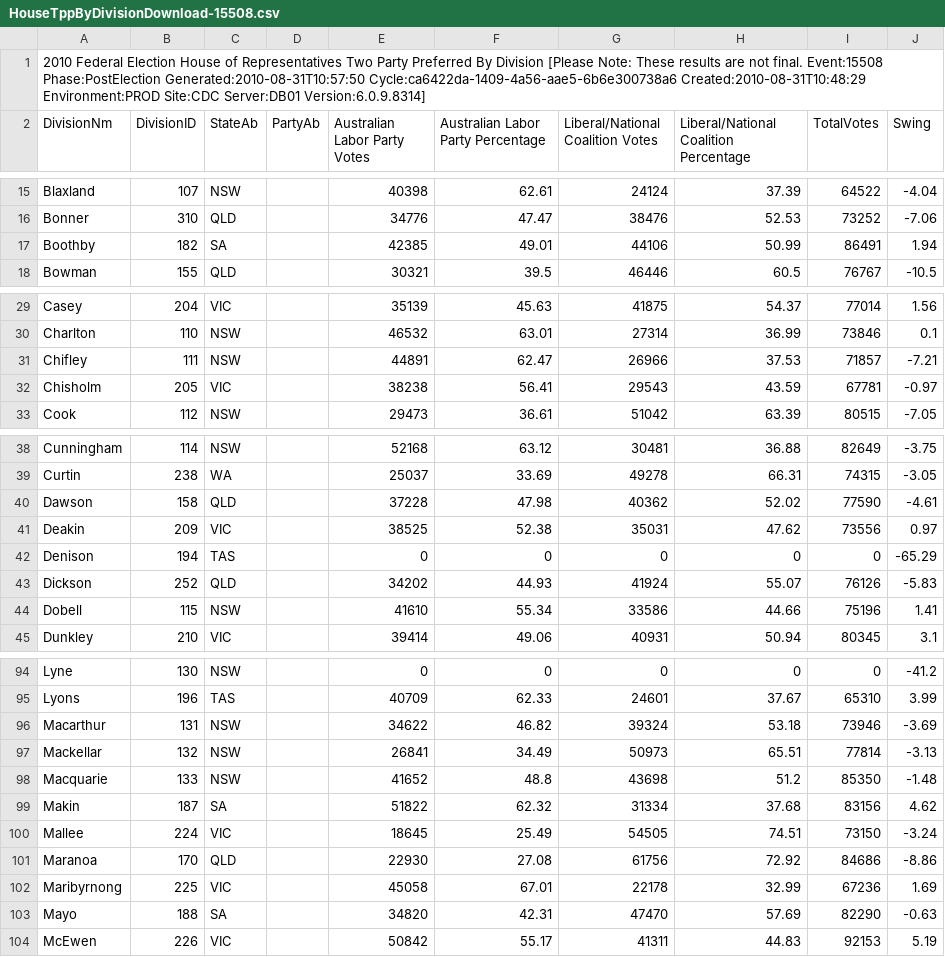
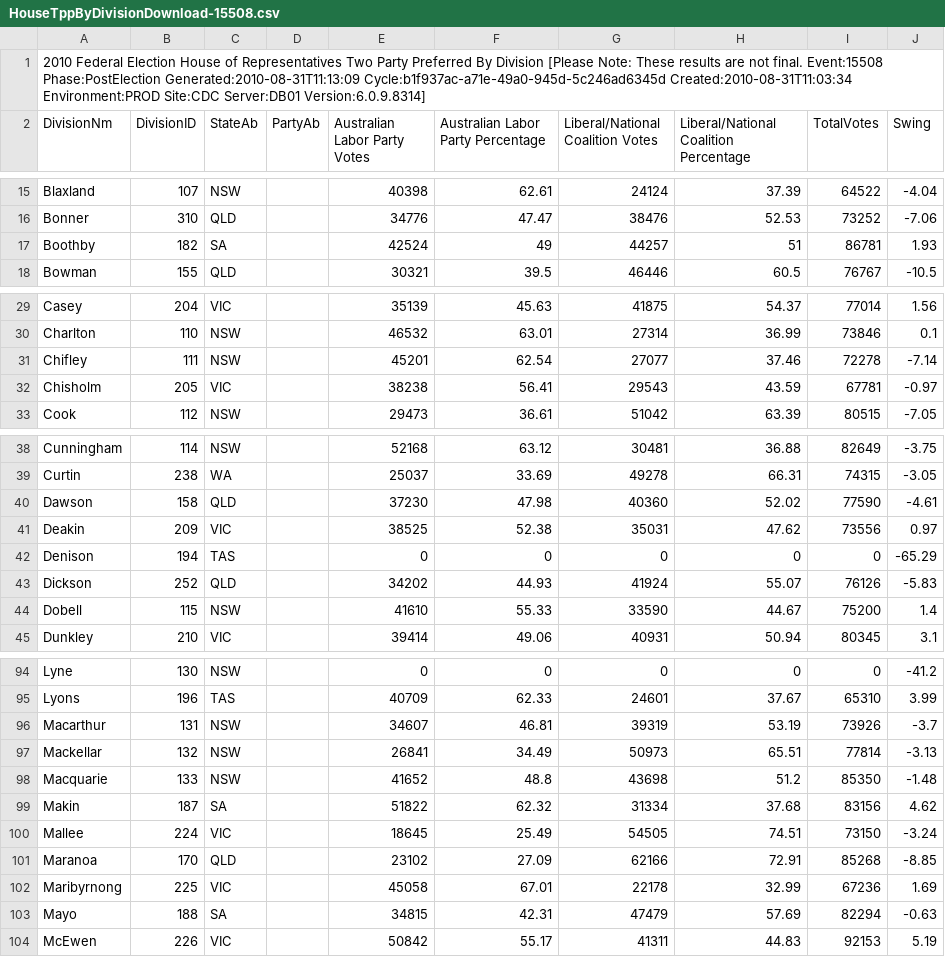
Before and after one commit to d1b/AustralianFederalElection2010CSV, a CSV file: HouseTppByDivisionDownload-15508.csv, drawn as a sheet; only a part is shown, gaps mark what is left out; the diff covers the shown part only.

```diff
--- a/HouseTppByDivisionDownload-15508.csv
+++ b/HouseTppByDivisionDownload-15508.csv
@@ -1,2 +1,2 @@
-2010 Federal Election House of Representatives Two Party Preferred By Division [Please Note: These results are not final. Event:15508 Phase:PostElection Generated:2010-08-31T10:57:50 Cycle:ca6422da-1409-4a56-aae5-6b6e300738a6 Created:2010-08-31T10:48:29 Environment:PROD Site:CDC Server:DB01 Version:6.0.9.8314]
+2010 Federal Election House of Representatives Two Party Preferred By Division [Please Note: These results are not final. Event:15508 Phase:PostElection Generated:2010-08-31T11:13:09 Cycle:b1f937ac-a71e-49a0-945d-5c246ad6345d Created:2010-08-31T11:03:34 Environment:PROD Site:CDC Server:DB01 Version:6.0.9.8314]
 DivisionNm,DivisionID,StateAb,PartyAb,Australian Labor Party Votes,Australian Labor Party Percentage,Liberal/National Coalition Votes,Liberal/National Coalition Percentage,TotalVotes,Swing
@@ -16,3 +16,3 @@ Blaxland,107,NSW,,40398,62.61,24124,37.39,64522,-4.04
 Bonner,310,QLD,,34776,47.47,38476,52.53,73252,-7.06
-Boothby,182,SA,,42385,49.01,44106,50.99,86491,1.94
+Boothby,182,SA,,42524,49,44257,51,86781,1.93
 Bowman,155,QLD,,30321,39.5,46446,60.5,76767,-10.5
@@ -30,3 +30,3 @@ Casey,204,VIC,,35139,45.63,41875,54.37,77014,1.56
 Charlton,110,NSW,,46532,63.01,27314,36.99,73846,0.1
-Chifley,111,NSW,,44891,62.47,26966,37.53,71857,-7.21
+Chifley,111,NSW,,45201,62.54,27077,37.46,72278,-7.14
 Chisholm,205,VIC,,38238,56.41,29543,43.59,67781,-0.97
@@ -39,3 +39,3 @@ Cunningham,114,NSW,,52168,63.12,30481,36.88,82649,-3.75
 Curtin,238,WA,,25037,33.69,49278,66.31,74315,-3.05
-Dawson,158,QLD,,37228,47.98,40362,52.02,77590,-4.61
+Dawson,158,QLD,,37230,47.98,40360,52.02,77590,-4.61
 Deakin,209,VIC,,38525,52.38,35031,47.62,73556,0.97
@@ -43,3 +43,3 @@ Denison,194,TAS,,0,0,0,0,0,-65.29
 Dickson,252,QLD,,34202,44.93,41924,55.07,76126,-5.83
-Dobell,115,NSW,,41610,55.34,33586,44.66,75196,1.41
+Dobell,115,NSW,,41610,55.33,33590,44.67,75200,1.4
 Dunkley,210,VIC,,39414,49.06,40931,50.94,80345,3.1
@@ -95,3 +95,3 @@ Lyne,130,NSW,,0,0,0,0,0,-41.2
 Lyons,196,TAS,,40709,62.33,24601,37.67,65310,3.99
-Macarthur,131,NSW,,34622,46.82,39324,53.18,73946,-3.69
+Macarthur,131,NSW,,34607,46.81,39319,53.19,73926,-3.7
 Mackellar,132,NSW,,26841,34.49,50973,65.51,77814,-3.13
@@ -100,5 +100,5 @@ Makin,187,SA,,51822,62.32,31334,37.68,83156,4.62
 Mallee,224,VIC,,18645,25.49,54505,74.51,73150,-3.24
-Maranoa,170,QLD,,22930,27.08,61756,72.92,84686,-8.86
+Maranoa,170,QLD,,23102,27.09,62166,72.91,85268,-8.85
 Maribyrnong,225,VIC,,45058,67.01,22178,32.99,67236,1.69
-Mayo,188,SA,,34820,42.31,47470,57.69,82290,-0.63
+Mayo,188,SA,,34815,42.31,47479,57.69,82294,-0.63
 McEwen,226,VIC,,50842,55.17,41311,44.83,92153,5.19
```
Also changed, not shown: 9 edited cells elsewhere in this file, HouseInformalByDivisionDownload-15508.csv, HouseTppByPollingPlaceDownload-15508.csv, 29 other files.
